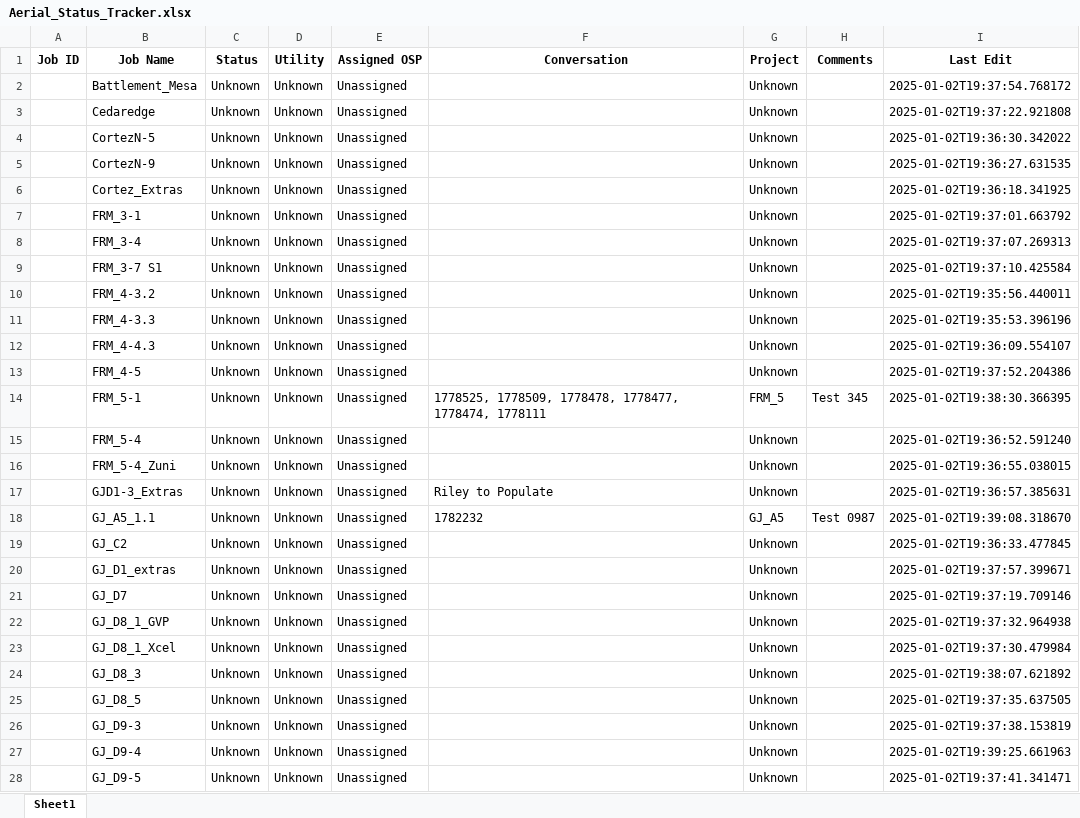
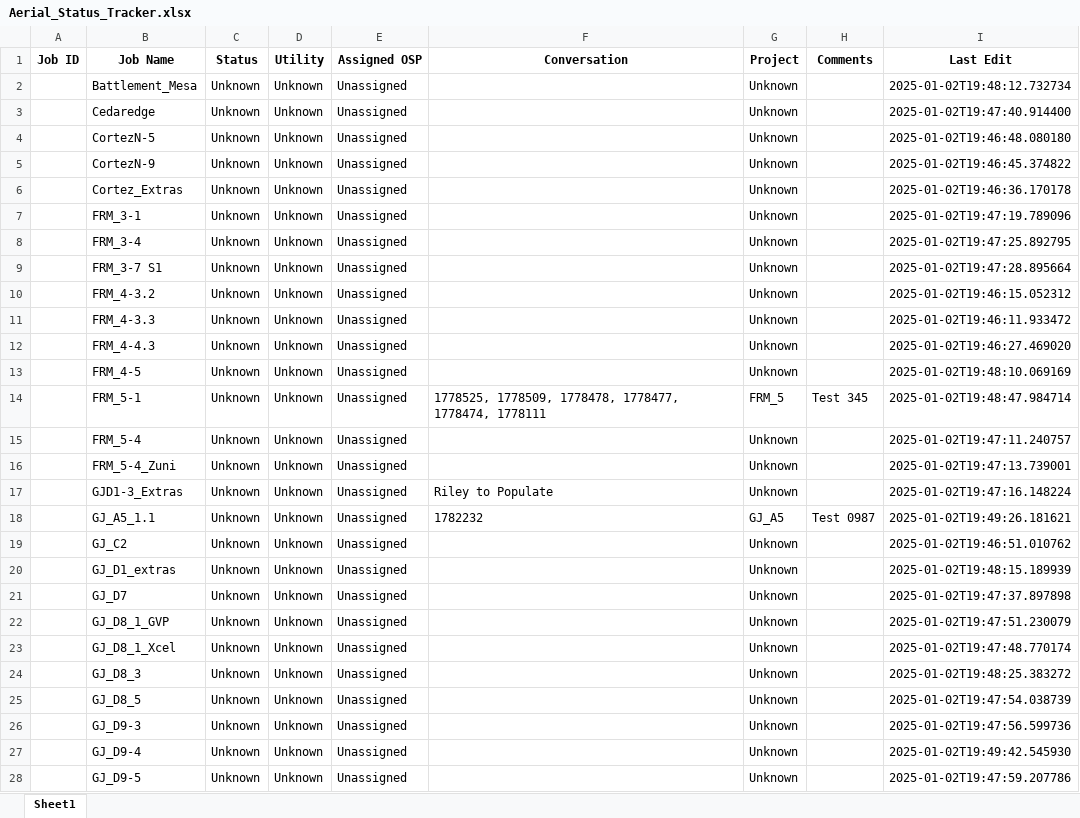
Before and after one commit to blewis-maker/reverseengineerAPI, an Excel workbook: reverse_engineer_API/test_data/Aerial_Status_Tracker.xlsx, sheet Sheet1, drawn as a sheet; only a part is shown; values as stored, in another font and other column widths than the file's, no borders; the diff covers the shown part only; the diff names each change by its address in the sheet, - before the commit and + after, or states it on an @@ line.

```diff
--- a/reverse_engineer_API/test_data/Aerial_Status_Tracker.xlsx (sheet Sheet1)
+++ b/reverse_engineer_API/test_data/Aerial_Status_Tracker.xlsx (sheet Sheet1)
-I2 (Last Edit): 2025-01-02T19:37:54.768172
+I2 (Last Edit): 2025-01-02T19:48:12.732734
-I3 (Last Edit): 2025-01-02T19:37:22.921808
+I3 (Last Edit): 2025-01-02T19:47:40.914400
-I4 (Last Edit): 2025-01-02T19:36:30.342022
+I4 (Last Edit): 2025-01-02T19:46:48.080180
-I5 (Last Edit): 2025-01-02T19:36:27.631535
+I5 (Last Edit): 2025-01-02T19:46:45.374822
-I6 (Last Edit): 2025-01-02T19:36:18.341925
+I6 (Last Edit): 2025-01-02T19:46:36.170178
-I7 (Last Edit): 2025-01-02T19:37:01.663792
+I7 (Last Edit): 2025-01-02T19:47:19.789096
-I8 (Last Edit): 2025-01-02T19:37:07.269313
+I8 (Last Edit): 2025-01-02T19:47:25.892795
-I9 (Last Edit): 2025-01-02T19:37:10.425584
+I9 (Last Edit): 2025-01-02T19:47:28.895664
-I10 (Last Edit): 2025-01-02T19:35:56.440011
+I10 (Last Edit): 2025-01-02T19:46:15.052312
-I11 (Last Edit): 2025-01-02T19:35:53.396196
+I11 (Last Edit): 2025-01-02T19:46:11.933472
-I12 (Last Edit): 2025-01-02T19:36:09.554107
+I12 (Last Edit): 2025-01-02T19:46:27.469020
-I13 (Last Edit): 2025-01-02T19:37:52.204386
+I13 (Last Edit): 2025-01-02T19:48:10.069169
-I14 (Last Edit): 2025-01-02T19:38:30.366395
+I14 (Last Edit): 2025-01-02T19:48:47.984714
-I15 (Last Edit): 2025-01-02T19:36:52.591240
+I15 (Last Edit): 2025-01-02T19:47:11.240757
-I16 (Last Edit): 2025-01-02T19:36:55.038015
+I16 (Last Edit): 2025-01-02T19:47:13.739001
-I17 (Last Edit): 2025-01-02T19:36:57.385631
+I17 (Last Edit): 2025-01-02T19:47:16.148224
-I18 (Last Edit): 2025-01-02T19:39:08.318670
+I18 (Last Edit): 2025-01-02T19:49:26.181621
-I19 (Last Edit): 2025-01-02T19:36:33.477845
+I19 (Last Edit): 2025-01-02T19:46:51.010762
-I20 (Last Edit): 2025-01-02T19:37:57.399671
+I20 (Last Edit): 2025-01-02T19:48:15.189939
-I21 (Last Edit): 2025-01-02T19:37:19.709146
+I21 (Last Edit): 2025-01-02T19:47:37.897898
-I22 (Last Edit): 2025-01-02T19:37:32.964938
+I22 (Last Edit): 2025-01-02T19:47:51.230079
-I23 (Last Edit): 2025-01-02T19:37:30.479984
+I23 (Last Edit): 2025-01-02T19:47:48.770174
-I24 (Last Edit): 2025-01-02T19:38:07.621892
+I24 (Last Edit): 2025-01-02T19:48:25.383272
-I25 (Last Edit): 2025-01-02T19:37:35.637505
+I25 (Last Edit): 2025-01-02T19:47:54.038739
-I26 (Last Edit): 2025-01-02T19:37:38.153819
+I26 (Last Edit): 2025-01-02T19:47:56.599736
-I27 (Last Edit): 2025-01-02T19:39:25.661963
+I27 (Last Edit): 2025-01-02T19:49:42.545930
-I28 (Last Edit): 2025-01-02T19:37:41.341471
+I28 (Last Edit): 2025-01-02T19:47:59.207786
```
Also changed, not shown: 1 added row and 50 edited cells elsewhere in this sheet, 16 other files.
